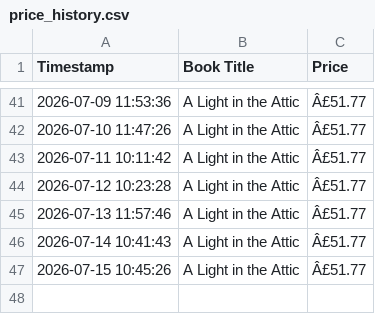
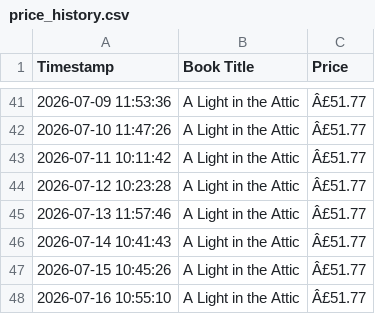
Before and after one commit to Bhanukarthik-220548/automated-price-scraper, a CSV file: price_history.csv, drawn as a sheet; only a part is shown, gaps mark what is left out.

```diff
--- a/price_history.csv
+++ b/price_history.csv
@@ -47 +47,2 @@ Timestamp,Book Title,Price
 2026-07-15 10:45:26,A Light in the Attic,Â£51.77
+2026-07-16 10:55:10,A Light in the Attic,Â£51.77
```
